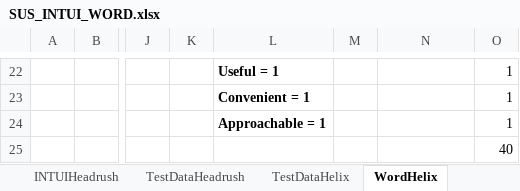
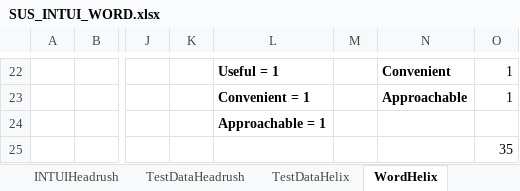
Before and after one commit to MartinGeertsen/P8, an Excel workbook: SUS_INTUI_WORD.xlsx, sheet WordHelix, drawn as a sheet; only a part is shown, gaps mark what is left out; values as stored, in another font and other column widths than the file's, no borders; the diff covers the shown part only; the diff names each change by its address in the sheet, - before the commit and + after, or states it on an @@ line.

```diff
--- a/SUS_INTUI_WORD.xlsx (sheet WordHelix)
+++ b/SUS_INTUI_WORD.xlsx (sheet WordHelix)
-N22: (empty)
+N22: Convenient
-N23: (empty)
+N23: Approachable
-O24: 1
+O24: (empty)
-O25: 40
+O25: 35
```
Also changed, not shown: 33 edited cells elsewhere in this sheet, sheet WordHeadrush, formulas that keep their value, charts or pictures, 9 other files.
